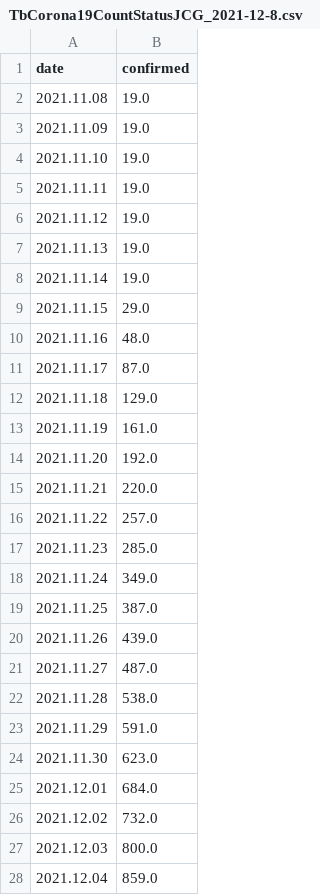
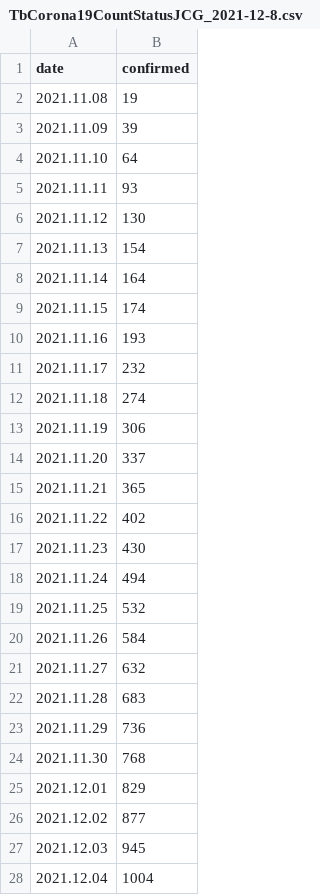
Before and after one commit to nyangzip/DEVPROJECT, a CSV file: TbCorona19CountStatusJCG_2021-12-8.csv, drawn as a sheet; only a part is shown; the diff covers the shown part only.

```diff
--- a/TbCorona19CountStatusJCG_2021-12-8.csv
+++ b/TbCorona19CountStatusJCG_2021-12-8.csv
@@ -1,28 +1,28 @@
 date,confirmed
-2021.11.08,19.0
-2021.11.09,19.0
-2021.11.10,19.0
-2021.11.11,19.0
-2021.11.12,19.0
-2021.11.13,19.0
-2021.11.14,19.0
-2021.11.15,29.0
-2021.11.16,48.0
-2021.11.17,87.0
-2021.11.18,129.0
-2021.11.19,161.0
-2021.11.20,192.0
-2021.11.21,220.0
-2021.11.22,257.0
-2021.11.23,285.0
-2021.11.24,349.0
-2021.11.25,387.0
-2021.11.26,439.0
-2021.11.27,487.0
-2021.11.28,538.0
-2021.11.29,591.0
-2021.11.30,623.0
-2021.12.01,684.0
-2021.12.02,732.0
-2021.12.03,800.0
-2021.12.04,859.0
+2021.11.08,19
+2021.11.09,39
+2021.11.10,64
+2021.11.11,93
+2021.11.12,130
+2021.11.13,154
+2021.11.14,164
+2021.11.15,174
+2021.11.16,193
+2021.11.17,232
+2021.11.18,274
+2021.11.19,306
+2021.11.20,337
+2021.11.21,365
+2021.11.22,402
+2021.11.23,430
+2021.11.24,494
+2021.11.25,532
+2021.11.26,584
+2021.11.27,632
+2021.11.28,683
+2021.11.29,736
+2021.11.30,768
+2021.12.01,829
+2021.12.02,877
+2021.12.03,945
+2021.12.04,1004
```
Also changed, not shown: 3 edited cells elsewhere in this file, static/archives/SGG_dict.csv, 32 other files.
